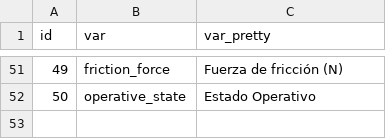
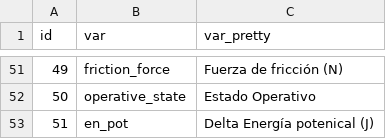
Before and after one commit to sechava4/monitoreogrid, a CSV file: app/variables.csv, drawn as a sheet; only a part is shown, gaps mark what is left out; the diff names each change by its address in the sheet, - before the commit and + after, or states it on an @@ line.

```diff
--- a/app/variables.csv
+++ b/app/variables.csv
+row 53: 51 | en_pot | Delta Energía potenical (J)
```
Also changed, not shown: 9 other files.
